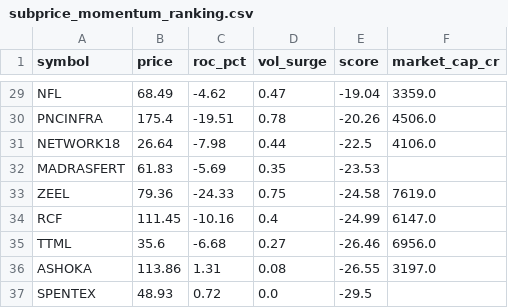
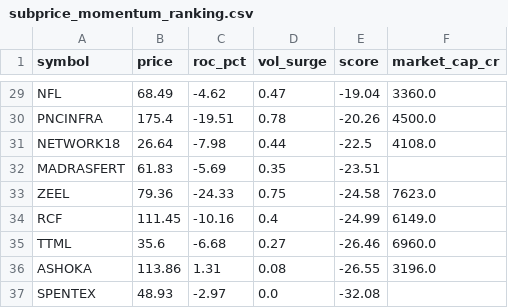
Before and after one commit to johnebe2020-trade/Nse-scanner, a CSV file: subprice_momentum_ranking.csv, drawn as a sheet; only a part is shown, gaps mark what is left out; the diff covers the shown part only; the diff names each change by its address in the sheet, - before the commit and + after, or states it on an @@ line.

```diff
--- a/subprice_momentum_ranking.csv
+++ b/subprice_momentum_ranking.csv
-F29 (market_cap_cr): 3359.0
+F29 (market_cap_cr): 3360.0
-F30 (market_cap_cr): 4506.0
+F30 (market_cap_cr): 4500.0
-F31 (market_cap_cr): 4106.0
+F31 (market_cap_cr): 4108.0
-E32 (score): -23.53
+E32 (score): -23.51
-F33 (market_cap_cr): 7619.0
+F33 (market_cap_cr): 7623.0
-F34 (market_cap_cr): 6147.0
+F34 (market_cap_cr): 6149.0
-F35 (market_cap_cr): 6956.0
+F35 (market_cap_cr): 6960.0
-F36 (market_cap_cr): 3197.0
+F36 (market_cap_cr): 3196.0
-C37 (roc_pct): 0.72
+C37 (roc_pct): -2.97
-E37 (score): -29.5
+E37 (score): -32.08
```
Also changed, not shown: 29 edited cells elsewhere in this file, subprice_momentum_log.csv.
